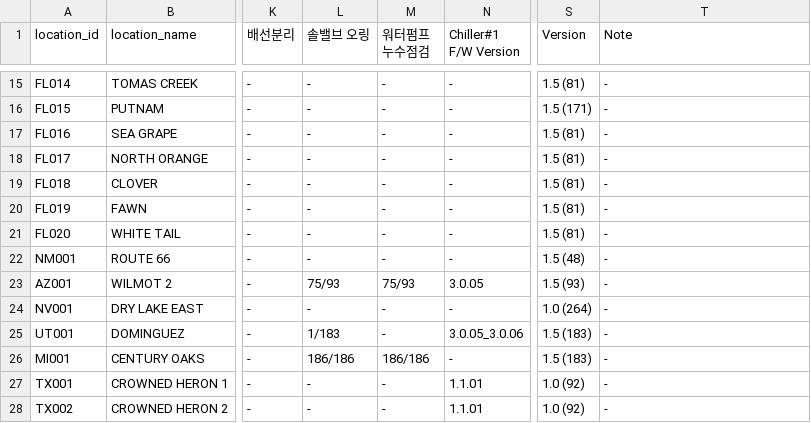
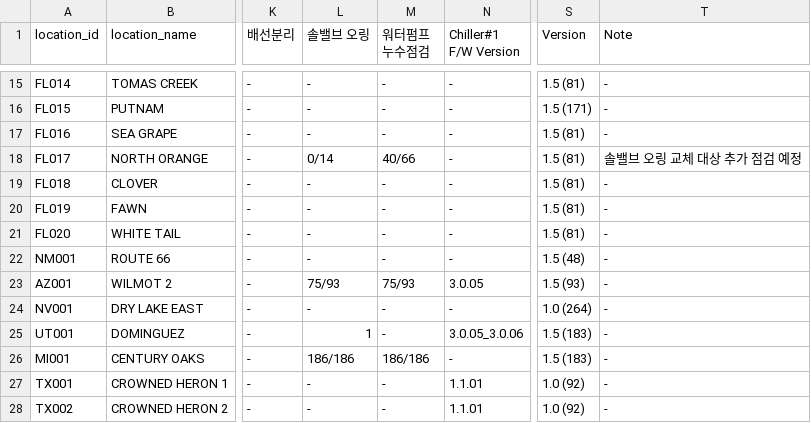
Before and after one commit to Eucalyptuss/site_work_status_dashboard, a CSV file: site_status.csv, drawn as a sheet; only a part is shown, gaps mark what is left out; the diff names each change by its address in the sheet, - before the commit and + after, or states it on an @@ line.

Commit message:
05/05 update

```diff
--- a/site_status.csv
+++ b/site_status.csv
-L18 (솔밸브 오링): -
+L18 (솔밸브 오링): 0/14
-M18 (워터펌프 누수점검): -
+M18 (워터펌프 누수점검): 40/66
-T18 (Note): -
+T18 (Note): 솔밸브 오링 교체 대상 추가 점검 예정
-L25 (솔밸브 오링): 1/183
+L25 (솔밸브 오링): 1
```
